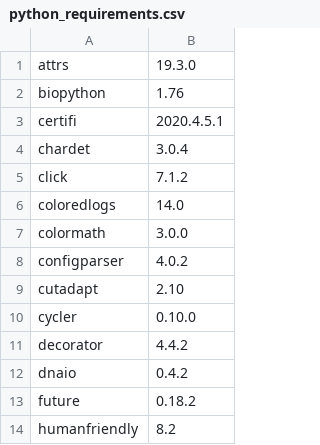
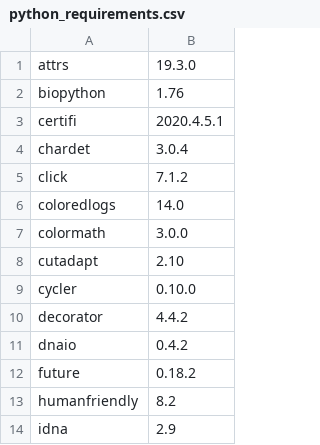
Before and after one commit to HCGB-IGTP/XICRA, a CSV file: XICRA_pip/XICRA/config/python/python_requirements.csv, drawn as a sheet; only a part is shown; the shorter side is filled out with more unchanged rows; the diff names each change by its address in the sheet, - before the commit and + after, or states it on an @@ line.

```diff
--- a/XICRA_pip/XICRA/config/python/python_requirements.csv
+++ b/XICRA_pip/XICRA/config/python/python_requirements.csv
-row 8: configparser | 4.0.2
```
Also changed, not shown: XICRA_pip/XICRA/config/software/dependencies.csv, 3 other files.
